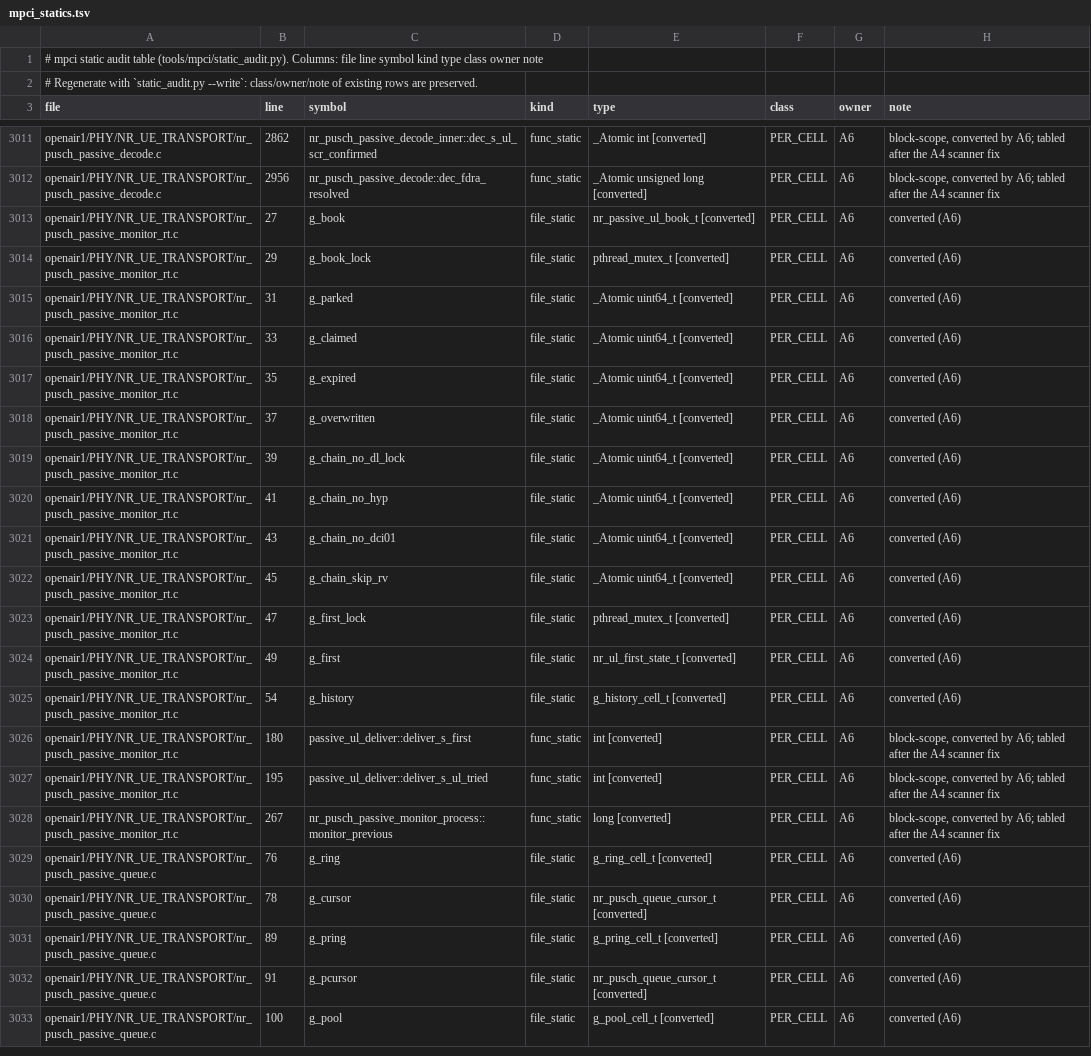
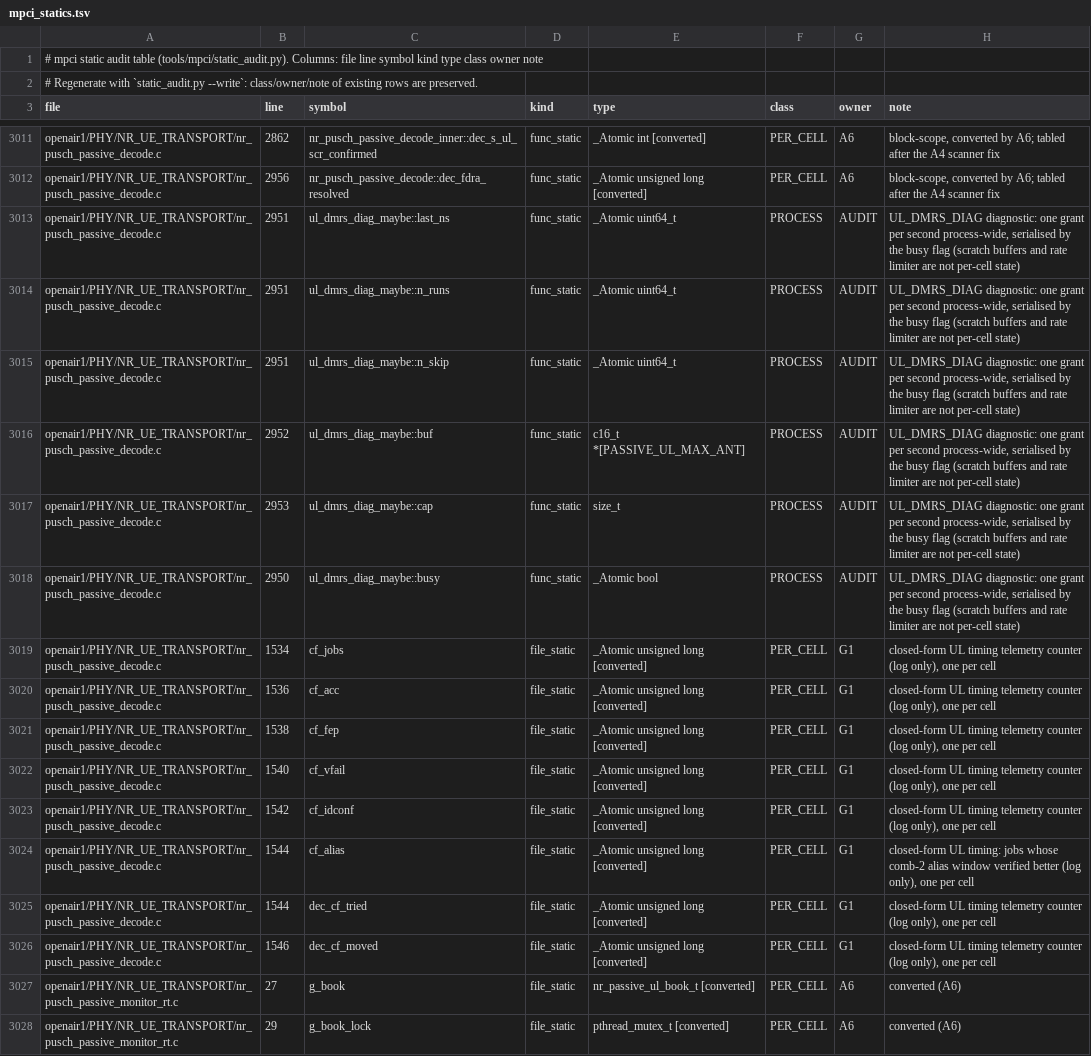
Before and after one commit to nico-net/passive_agnostic_rx_for_sensing, a TSV file: tools/mpci/mpci_statics.tsv, drawn as a sheet; only a part is shown, gaps mark what is left out; the shorter side is filled out with more unchanged rows; the diff names each change by its address in the sheet, - before the commit and + after, or states it on an @@ line.

Commit message:
merge(ul): V3 UL alias resolver, UL_DMRS_DIAG, RFSIM_UL_TAP_SHIFT bed from wip/mpci-ul-cand-20261031 (PROJECT_MEMORY §36.8)

```diff
--- a/tools/mpci/mpci_statics.tsv
+++ b/tools/mpci/mpci_statics.tsv
+row 3013: openair1/PHY/NR_UE_TRANSPORT/nr_pusch_passive_decode.c | 2951 | ul_dmrs_diag_maybe::last_ns | func_static | _Atomic uint64_t | PROCESS | AUDIT | UL_DMRS_DIAG diagnostic: one grant per second process-wide, serialised by the busy flag (scratch buffers and rate limiter are not per-cell state)
+row 3014: openair1/PHY/NR_UE_TRANSPORT/nr_pusch_passive_decode.c | 2951 | ul_dmrs_diag_maybe::n_runs | func_static | _Atomic uint64_t | PROCESS | AUDIT | UL_DMRS_DIAG diagnostic: one grant per second process-wide, serialised by the busy flag (scratch buffers and rate limiter are not per-cell state)
+row 3015: openair1/PHY/NR_UE_TRANSPORT/nr_pusch_passive_decode.c | 2951 | ul_dmrs_diag_maybe::n_skip | func_static | _Atomic uint64_t | PROCESS | AUDIT | UL_DMRS_DIAG diagnostic: one grant per second process-wide, serialised by the busy flag (scratch buffers and rate limiter are not per-cell state)
+row 3016: openair1/PHY/NR_UE_TRANSPORT/nr_pusch_passive_decode.c | 2952 | ul_dmrs_diag_maybe::buf | func_static | c16_t *[PASSIVE_UL_MAX_ANT] | PROCESS | AUDIT | UL_DMRS_DIAG diagnostic: one grant per second process-wide, serialised by the busy flag (scratch buffers and rate limiter are not per-cell state)
+row 3017: openair1/PHY/NR_UE_TRANSPORT/nr_pusch_passive_decode.c | 2953 | ul_dmrs_diag_maybe::cap | func_static | size_t | PROCESS | AUDIT | UL_DMRS_DIAG diagnostic: one grant per second process-wide, serialised by the busy flag (scratch buffers and rate limiter are not per-cell state)
+row 3018: openair1/PHY/NR_UE_TRANSPORT/nr_pusch_passive_decode.c | 2950 | ul_dmrs_diag_maybe::busy | func_static | _Atomic bool | PROCESS | AUDIT | UL_DMRS_DIAG diagnostic: one grant per second process-wide, serialised by the busy flag (scratch buffers and rate limiter are not per-cell state)
+row 3019: openair1/PHY/NR_UE_TRANSPORT/nr_pusch_passive_decode.c | 1534 | cf_jobs | file_static | _Atomic unsigned long [converted] | PER_CELL | G1 | closed-form UL timing telemetry counter (log only), one per cell
+row 3020: openair1/PHY/NR_UE_TRANSPORT/nr_pusch_passive_decode.c | 1536 | cf_acc | file_static | _Atomic unsigned long [converted] | PER_CELL | G1 | closed-form UL timing telemetry counter (log only), one per cell
+row 3021: openair1/PHY/NR_UE_TRANSPORT/nr_pusch_passive_decode.c | 1538 | cf_fep | file_static | _Atomic unsigned long [converted] | PER_CELL | G1 | closed-form UL timing telemetry counter (log only), one per cell
+row 3022: openair1/PHY/NR_UE_TRANSPORT/nr_pusch_passive_decode.c | 1540 | cf_vfail | file_static | _Atomic unsigned long [converted] | PER_CELL | G1 | closed-form UL timing telemetry counter (log only), one per cell
+row 3023: openair1/PHY/NR_UE_TRANSPORT/nr_pusch_passive_decode.c | 1542 | cf_idconf | file_static | _Atomic unsigned long [converted] | PER_CELL | G1 | closed-form UL timing telemetry counter (log only), one per cell
+row 3024: openair1/PHY/NR_UE_TRANSPORT/nr_pusch_passive_decode.c | 1544 | cf_alias | file_static | _Atomic unsigned long [converted] | PER_CELL | G1 | closed-form UL timing: jobs whose comb-2 alias window verified better (log only), one per cell
+row 3025: openair1/PHY/NR_UE_TRANSPORT/nr_pusch_passive_decode.c | 1544 | dec_cf_tried | file_static | _Atomic unsigned long [converted] | PER_CELL | G1 | closed-form UL timing telemetry counter (log only), one per cell
+row 3026: openair1/PHY/NR_UE_TRANSPORT/nr_pusch_passive_decode.c | 1546 | dec_cf_moved | file_static | _Atomic unsigned long [converted] | PER_CELL | G1 | closed-form UL timing telemetry counter (log only), one per cell
```
Also changed, not shown: 11 other files.
